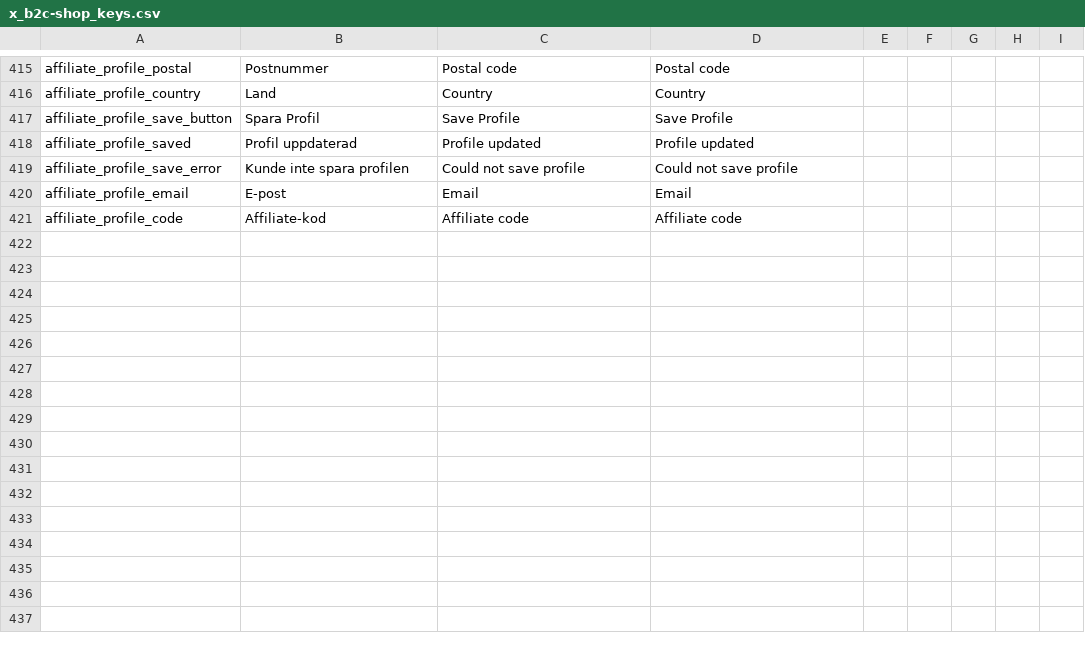
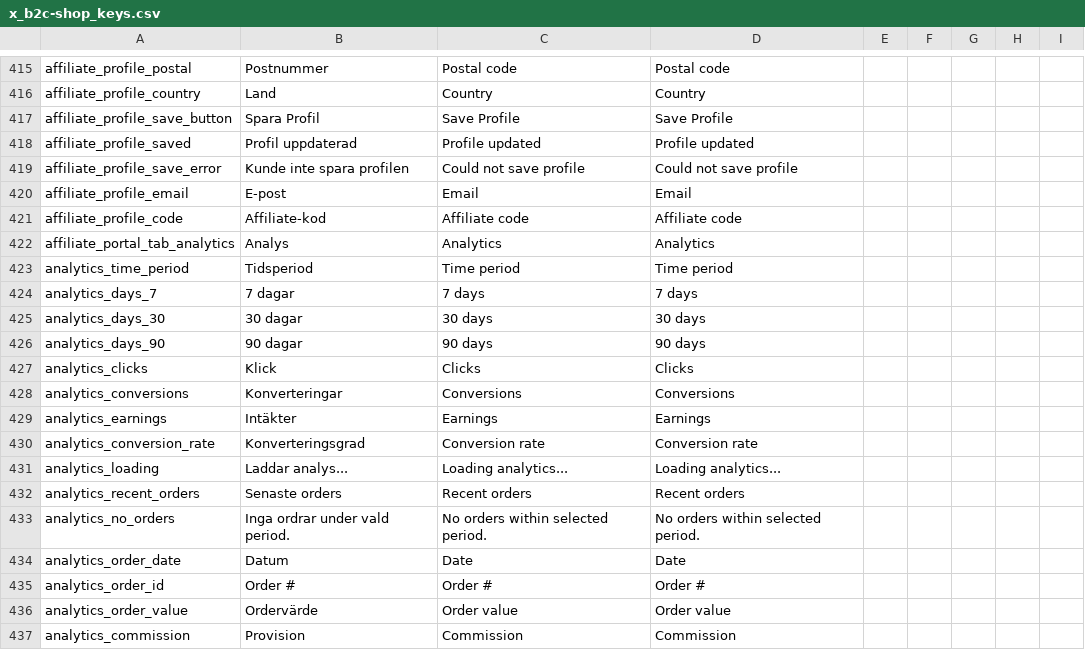
Before and after one commit to MixxMasterMike123/b8s-reseller-app, a CSV file: x_b2c-shop_keys.csv, drawn as a sheet; only a part is shown, gaps mark what is left out.

Commit message:
feat(affiliate): add detailed analytics tab with charts & order table\n\n* New AffiliateAnalyticsTab (charts via Recharts, summary cards, recent orders)\n* Added Analytics tab to AffiliatePortal\n* Added translation keys\n* Installed recharts@2 dependency

```diff
--- a/x_b2c-shop_keys.csv
+++ b/x_b2c-shop_keys.csv
@@ -421 +421,17 @@
 "affiliate_profile_code","Affiliate-kod","Affiliate code","Affiliate code"
+"affiliate_portal_tab_analytics","Analys","Analytics","Analytics"
+"analytics_time_period","Tidsperiod","Time period","Time period"
+"analytics_days_7","7 dagar","7 days","7 days"
+"analytics_days_30","30 dagar","30 days","30 days"
+"analytics_days_90","90 dagar","90 days","90 days"
+"analytics_clicks","Klick","Clicks","Clicks"
+"analytics_conversions","Konverteringar","Conversions","Conversions"
+"analytics_earnings","Intäkter","Earnings","Earnings"
+"analytics_conversion_rate","Konverteringsgrad","Conversion rate","Conversion rate"
+"analytics_loading","Laddar analys...","Loading analytics...","Loading analytics..."
+"analytics_recent_orders","Senaste orders","Recent orders","Recent orders"
+"analytics_no_orders","Inga ordrar under vald period.","No orders within selected period.","No orders within selected period."
+"analytics_order_date","Datum","Date","Date"
+"analytics_order_id","Order #","Order #","Order #"
+"analytics_order_value","Ordervärde","Order value","Order value"
+"analytics_commission","Provision","Commission","Commission"
```
Also changed, not shown: 4 other files.
